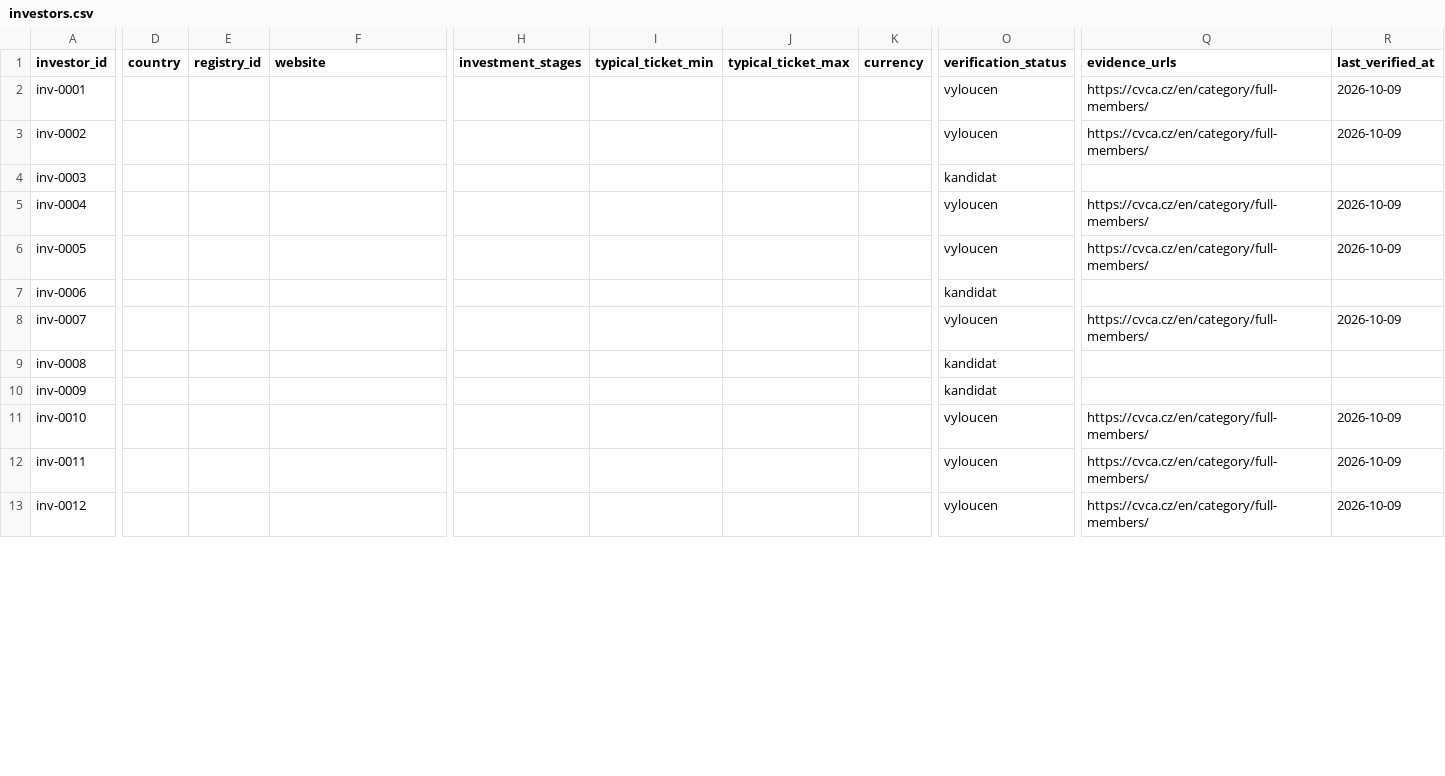
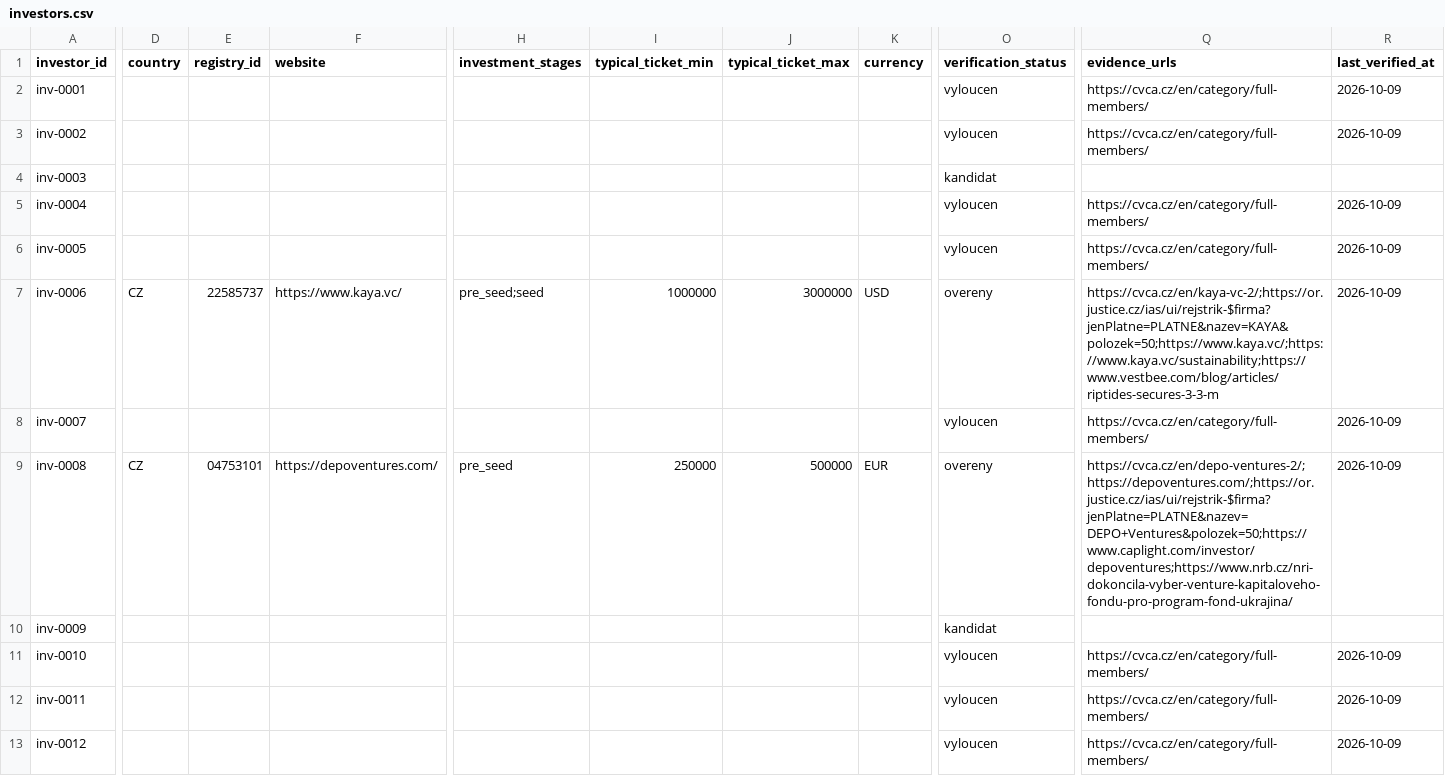
Before and after one commit to osho4753/investor-db, a CSV file: data/investors.csv, drawn as a sheet; only a part is shown, gaps mark what is left out; the diff covers the shown part only; the diff names each change by its address in the sheet, - before the commit and + after, or states it on an @@ line.

```diff
--- a/data/investors.csv
+++ b/data/investors.csv
-D7 (country): (empty)
+D7 (country): CZ
-E7 (registry_id): (empty)
+E7 (registry_id): 22585737
-F7 (website): (empty)
+F7 (website): https://www.kaya.vc/
-H7 (investment_stages): (empty)
+H7 (investment_stages): pre_seed;seed
-I7 (typical_ticket_min): (empty)
+I7 (typical_ticket_min): 1000000
-J7 (typical_ticket_max): (empty)
+J7 (typical_ticket_max): 3000000
-K7 (currency): (empty)
+K7 (currency): USD
-O7 (verification_status): kandidat
+O7 (verification_status): overeny
-Q7 (evidence_urls): (empty)
+Q7 (evidence_urls): https://cvca.cz/en/kaya-vc-2/;https://or.justice.cz/ias/ui/rejstrik-$firma?jenPlatne=PLATNE&nazev=KAYA&polozek=50;https://www.kaya.vc/;https://www.kaya.vc/sustainability;https://www.vestbee.com/blog/articles/riptides-secures-3-3-m
-R7 (last_verified_at): (empty)
+R7 (last_verified_at): 2026-10-09
-D9 (country): (empty)
+D9 (country): CZ
-E9 (registry_id): (empty)
+E9 (registry_id): 04753101
-F9 (website): (empty)
+F9 (website): https://depoventures.com/
-H9 (investment_stages): (empty)
+H9 (investment_stages): pre_seed
-I9 (typical_ticket_min): (empty)
+I9 (typical_ticket_min): 250000
-J9 (typical_ticket_max): (empty)
+J9 (typical_ticket_max): 500000
-K9 (currency): (empty)
+K9 (currency): EUR
-O9 (verification_status): kandidat
+O9 (verification_status): overeny
-Q9 (evidence_urls): (empty)
+Q9 (evidence_urls): https://cvca.cz/en/depo-ventures-2/;https://depoventures.com/;https://or.justice.cz/ias/ui/rejstrik-$firma?jenPlatne=PLATNE&nazev=DEPO+Ventures&polozek=50;https://www.caplight.com/investor/depoventures;https://www.nrb.cz/nri-dokoncila-vyber-venture-kapitaloveho-fondu-pro-program-fond-ukrajina/
-R9 (last_verified_at): (empty)
+R9 (last_verified_at): 2026-10-09
```
Also changed, not shown: 24 edited cells elsewhere in this file, data/effort_log.csv, data/sources.csv, 2 other files.
